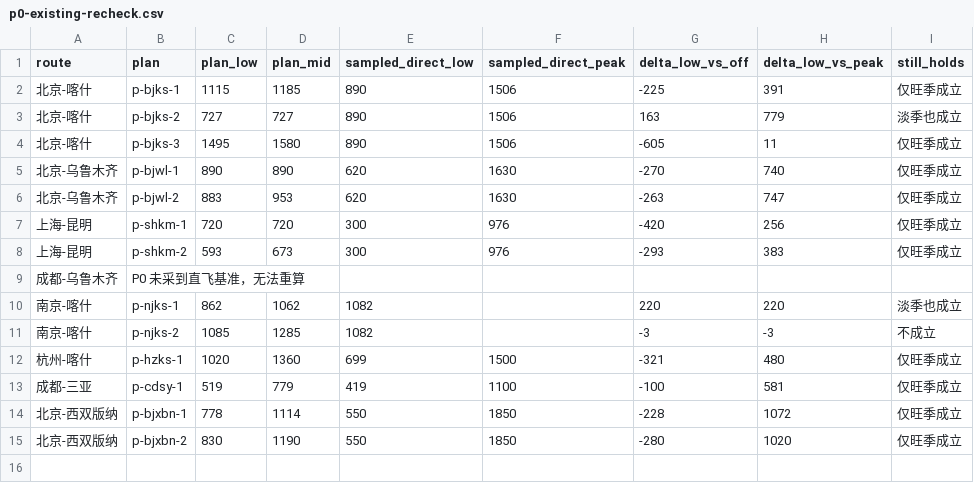
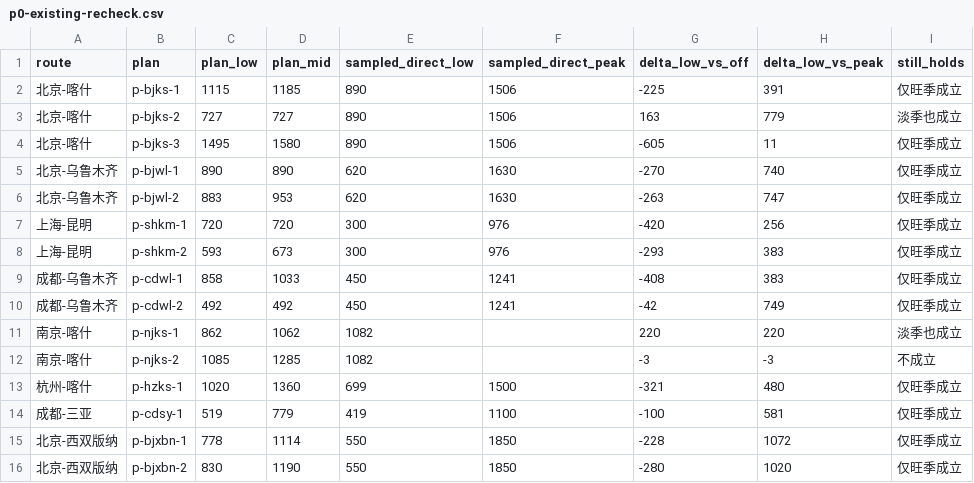
Before and after one commit to lucashuang-an/MixTouring, a CSV file: pipeline/out/p0-existing-recheck.csv, drawn as a sheet.

```diff
--- a/pipeline/out/p0-existing-recheck.csv
+++ b/pipeline/out/p0-existing-recheck.csv
@@ -8,3 +8,4 @@
 "上海-昆明","p-shkm-2","593","673","300","976","-293","383","仅旺季成立"
-"成都-乌鲁木齐","P0 未采到直飞基准，无法重算"
+"成都-乌鲁木齐","p-cdwl-1","858","1033","450","1241","-408","383","仅旺季成立"
+"成都-乌鲁木齐","p-cdwl-2","492","492","450","1241","-42","749","仅旺季成立"
 "南京-喀什","p-njks-1","862","1062","1082","","220","220","淡季也成立"
```
Also changed, not shown: pipeline/out/p0-validation.csv, 2 other files.
